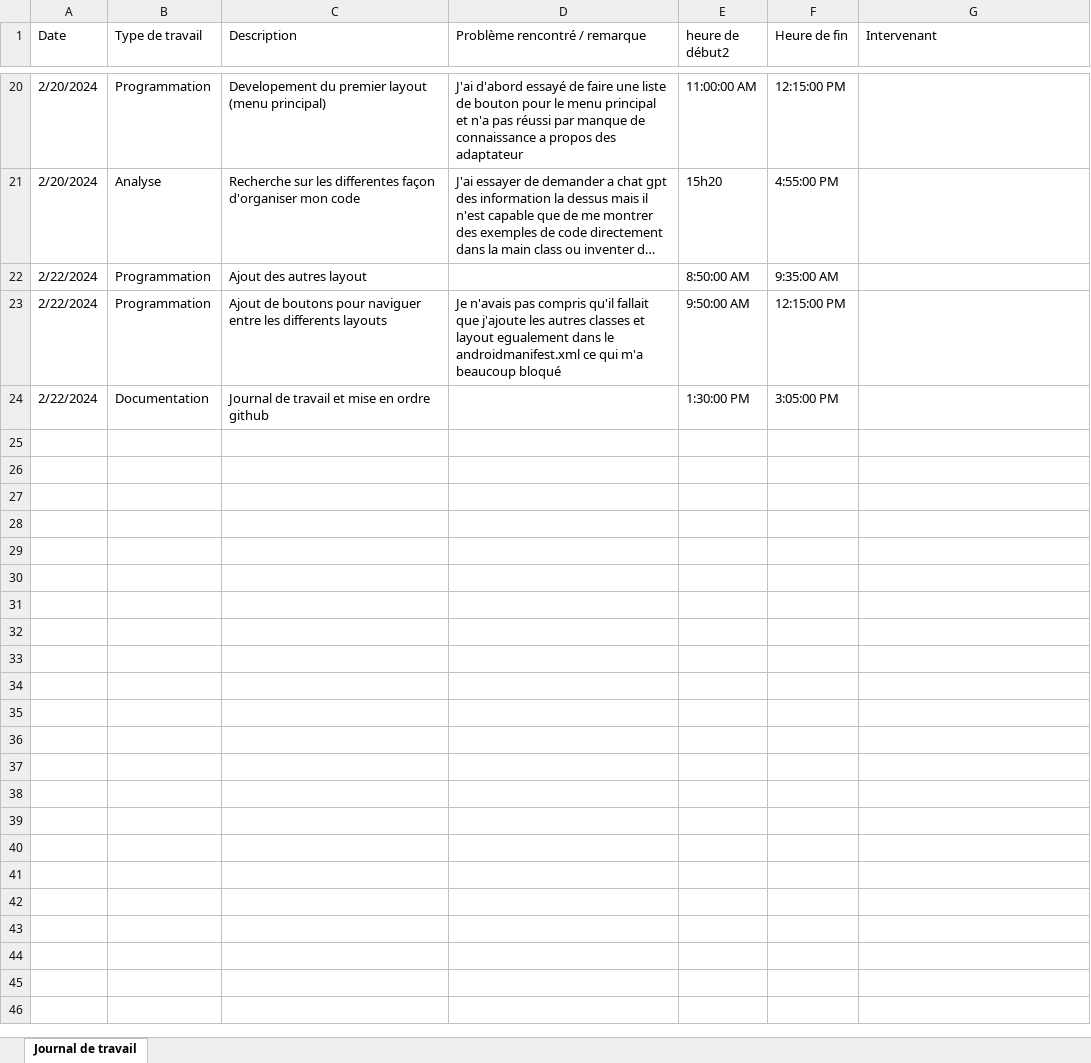
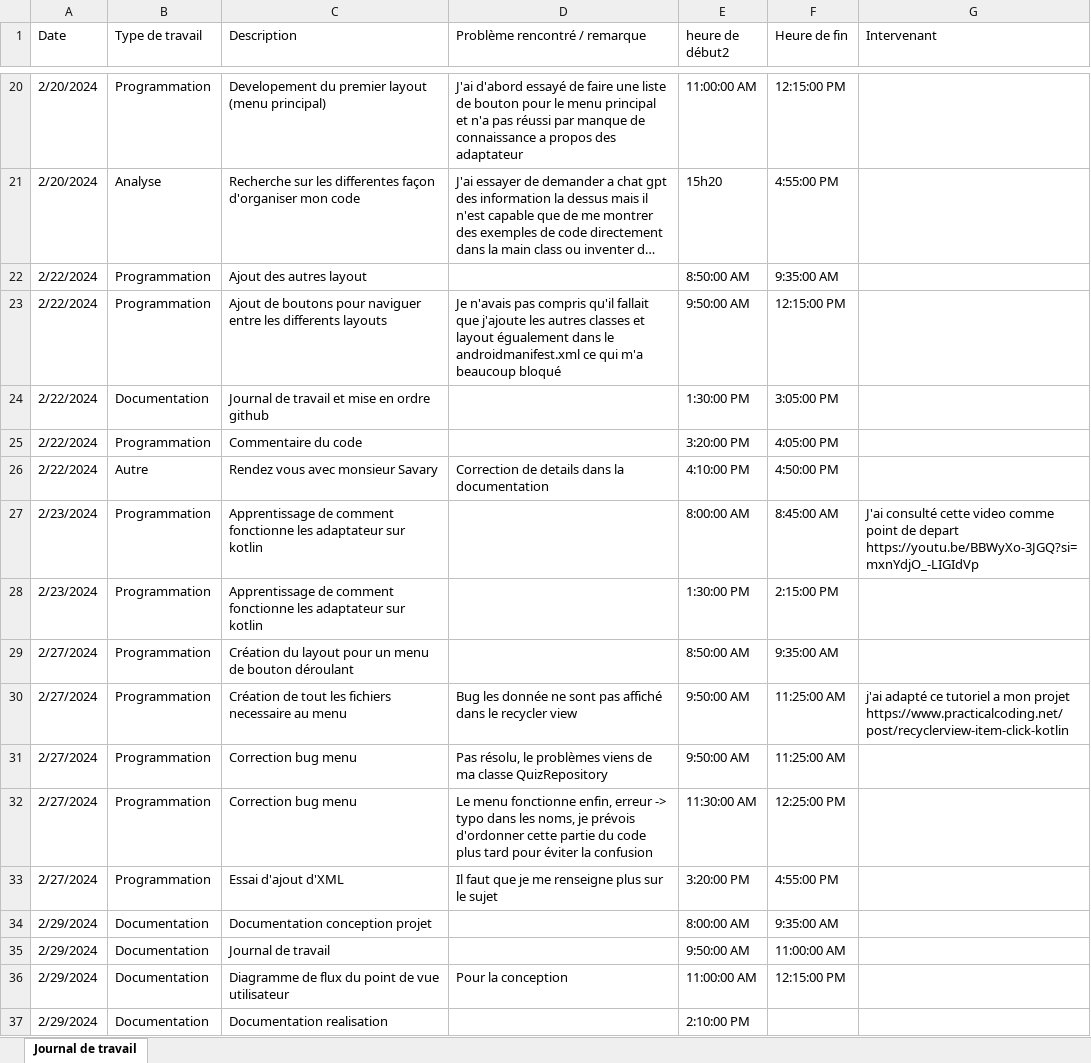
Before and after one commit to Bifmann/JoQuiz, an Excel workbook: Documentation/Journal_de_travail_VMW.xlsx, sheet Journal de travail, drawn as a sheet; only a part is shown, gaps mark what is left out; long unchanged cells end in …; values as stored, in another font and other column widths than the file's, no borders; table styles not drawn; the diff names each change by its address in the sheet, - before the commit and + after, or states it on an @@ line.

Commit message:
Mise a jour documentation
Diagramme
Journal de travail et dossier de projet

```diff
--- a/Documentation/Journal_de_travail_VMW.xlsx (sheet Journal de travail)
+++ b/Documentation/Journal_de_travail_VMW.xlsx (sheet Journal de travail)
-D23 (Problème rencontré / remarque): …et layout egualement dans le…
+D23 (Problème rencontré / remarque): …et layout égualement dans le…
+row 25: 2/22/2024 | Programmation | Commentaire du code |  | 3:20:00 PM | 4:05:00 PM
+row 26: 2/22/2024 | Autre | Rendez vous avec monsieur Savary | Correction de details dans la documentation | 4:10:00 PM | 4:50:00 PM
+row 27: 2/23/2024 | Programmation | Apprentissage de comment fonctionne les adaptateur sur kotlin |  | 8:00:00 AM | 8:45:00 AM | J'ai consulté cette video comme point de depart https://youtu.be/BBWyXo-3JGQ?si=mxnYdjO_-LIGIdVp
+row 28: 2/23/2024 | Programmation | Apprentissage de comment fonctionne les adaptateur sur kotlin |  | 1:30:00 PM | 2:15:00 PM
+row 29: 2/27/2024 | Programmation | Création du layout pour un menu de bouton déroulant |  | 8:50:00 AM | 9:35:00 AM
+row 30: 2/27/2024 | Programmation | Création de tout les fichiers necessaire au menu | Bug les donnée ne sont pas affiché dans le recycler view | 9:50:00 AM | 11:25:00 AM | j'ai adapté ce tutoriel a mon projet https://www.practicalcoding.net/post/recyclerview-item-click-kotlin
+row 31: 2/27/2024 | Programmation | Correction bug menu | Pas résolu, le problèmes viens de ma classe QuizRepository | 9:50:00 AM | 11:25:00 AM
+row 32: 2/27/2024 | Programmation | Correction bug menu | Le menu fonctionne enfin, erreur -> typo dans les noms, je prévois d'ordonner cette partie du code plus tard pour éviter la confusion | 11:30:00 AM | 12:25:00 PM
+row 33: 2/27/2024 | Programmation | Essai d'ajout d'XML | Il faut que je me renseigne plus sur le sujet | 3:20:00 PM | 4:55:00 PM
+row 34: 2/29/2024 | Documentation | Documentation conception projet |  | 8:00:00 AM | 9:35:00 AM
+row 35: 2/29/2024 | Documentation | Journal de travail |  | 9:50:00 AM | 11:00:00 AM
+row 36: 2/29/2024 | Documentation | Diagramme de flux du point de vue utilisateur | Pour la conception | 11:00:00 AM | 12:15:00 PM
+row 37: 2/29/2024 | Documentation | Documentation realisation |  | 2:10:00 PM
```
Also changed, not shown: 4 other files.
